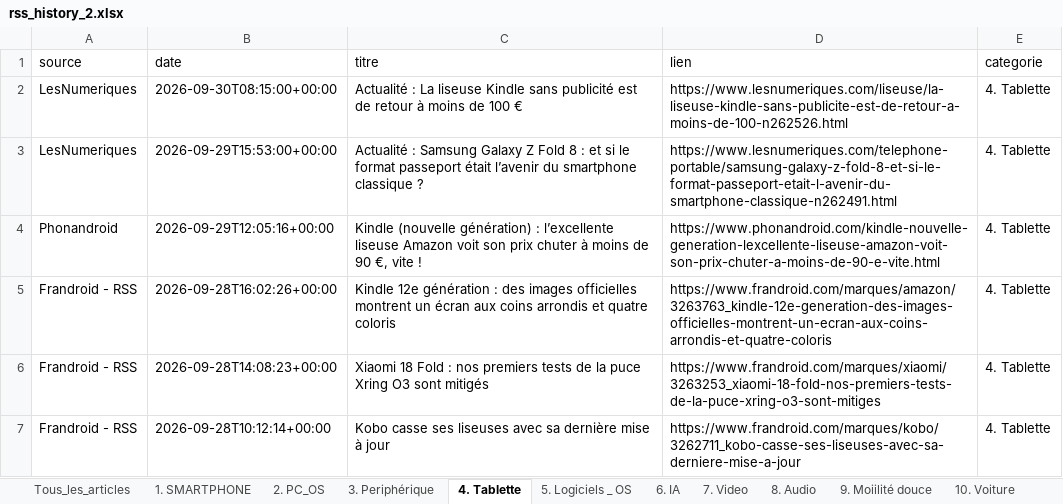
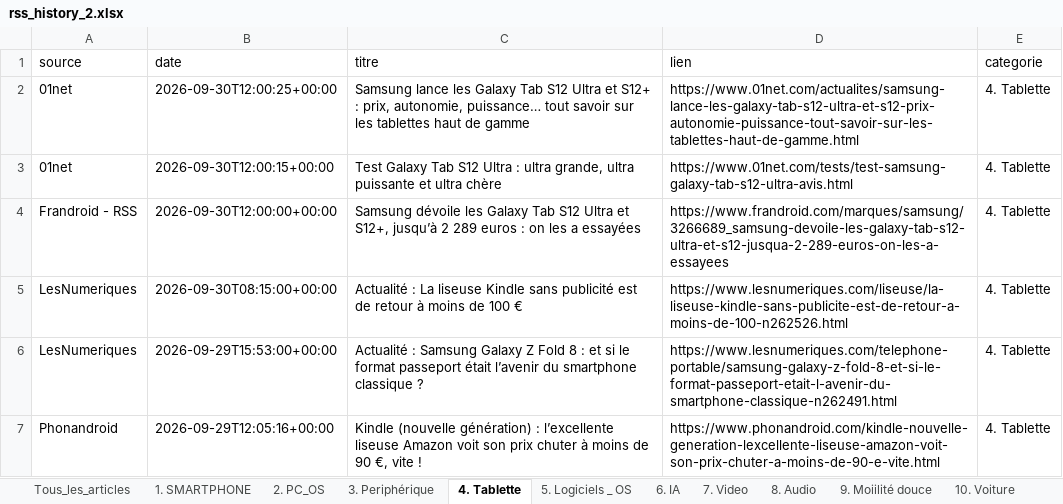
Before and after one commit to djhadef-star/rss-categories, an Excel workbook: output/rss_history_2.xlsx, sheet 4. Tablette, drawn as a sheet; only a part is shown; the shorter side is filled out with more unchanged rows; values as stored, in another font and other column widths than the file's, no borders; the diff names each change by its address in the sheet, - before the commit and + after, or states it on an @@ line.

```diff
--- a/output/rss_history_2.xlsx (sheet 4. Tablette)
+++ b/output/rss_history_2.xlsx (sheet 4. Tablette)
+row 2: 01net | 2026-09-30T12:00:25+00:00 | Samsung lance les Galaxy Tab S12 Ultra et S12+ : prix, autonomie, puissance… tout savoir sur les tablettes haut de gamme | https://www.01net.com/actualites/samsung-lance-les-galaxy-tab-s12-ultra-et-s12-prix-autonomie-puissance-tout-savoir-sur-les-tablettes-haut-de-gamme.html | 4. Tablette
+row 3: 01net | 2026-09-30T12:00:15+00:00 | Test Galaxy Tab S12 Ultra : ultra grande, ultra puissante et ultra chère | https://www.01net.com/tests/test-samsung-galaxy-tab-s12-ultra-avis.html | 4. Tablette
+row 4: Frandroid - RSS | 2026-09-30T12:00:00+00:00 | Samsung dévoile les Galaxy Tab S12 Ultra et S12+, jusqu’à 2 289 euros : on les a essayées | https://www.frandroid.com/marques/samsung/3266689_samsung-devoile-les-galaxy-tab-s12-ultra-et-s12-jusqua-2-289-euros-on-les-a-essayees | 4. Tablette
```
Also changed, not shown: sheet Tous_les_articles, sheet 16. ludique, sheet 2. PC_OS, sheet 11. Menage, sheet 6. IA, sheet 20. Sponso, 9 more sheets, output/rss_history.xlsx, 2 other files.
